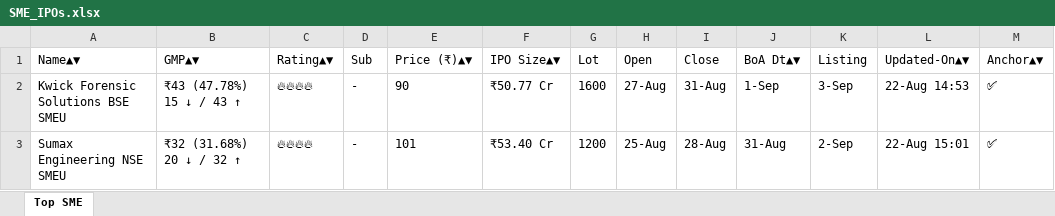
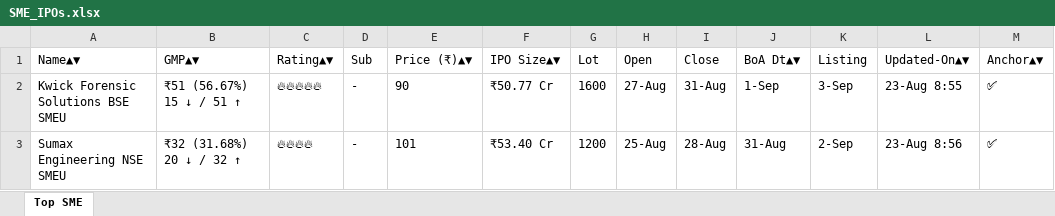
Before and after one commit to ayushpdkushwaha1/ipo-gmp-bot, an Excel workbook: files/SME_IPOs.xlsx, sheet Top SME, drawn as a sheet; values as stored, in another font and other column widths than the file's, no borders; the diff names each change by its address in the sheet, - before the commit and + after, or states it on an @@ line.

```diff
--- a/files/SME_IPOs.xlsx (sheet Top SME)
+++ b/files/SME_IPOs.xlsx (sheet Top SME)
-B2 (GMP▲▼): ₹43 (47.78%) 15 ↓ / 43 ↑
+B2 (GMP▲▼): ₹51 (56.67%) 15 ↓ / 51 ↑
-C2 (Rating▲▼): 🔥🔥🔥🔥
+C2 (Rating▲▼): 🔥🔥🔥🔥🔥
-L2 (Updated-On▲▼): 22-Aug 14:53
+L2 (Updated-On▲▼): 23-Aug 8:55
-L3 (Updated-On▲▼): 22-Aug 15:01
+L3 (Updated-On▲▼): 23-Aug 8:56
```
Also changed, not shown: files/Mainboard_IPOs.xlsx, files/gmp.xlsx, 2 other files.
